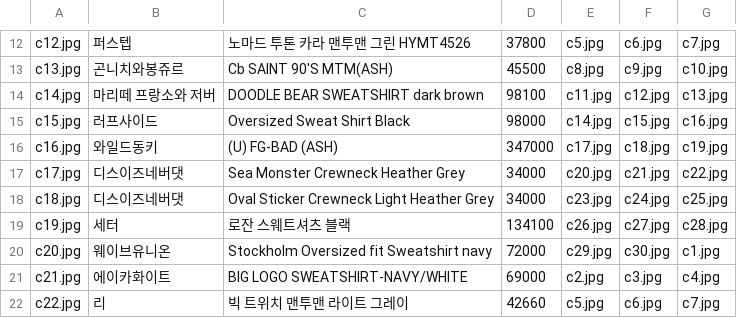
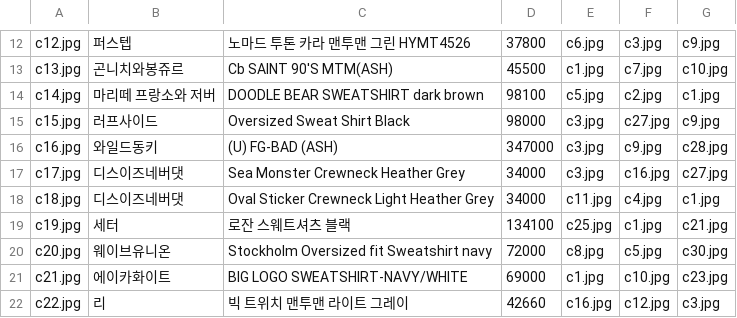
Before and after one commit to CodingTango/Virtual-fitting-05, a CSV file: app/src/main/assets/products.csv, drawn as a sheet; only a part is shown, gaps mark what is left out; the diff covers the shown part only; the diff names each change by its address in the sheet, - before the commit and + after, or states it on an @@ line.

```diff
--- a/app/src/main/assets/products.csv
+++ b/app/src/main/assets/products.csv
-E12: c5.jpg
+E12: c6.jpg
-F12: c6.jpg
+F12: c3.jpg
-G12: c7.jpg
+G12: c9.jpg
-E13: c8.jpg
+E13: c1.jpg
-F13: c9.jpg
+F13: c7.jpg
-E14: c11.jpg
+E14: c5.jpg
-F14: c12.jpg
+F14: c2.jpg
-G14: c13.jpg
+G14: c1.jpg
-E15: c14.jpg
+E15: c3.jpg
-F15: c15.jpg
+F15: c27.jpg
-G15: c16.jpg
+G15: c9.jpg
-E16: c17.jpg
+E16: c3.jpg
-F16: c18.jpg
+F16: c9.jpg
-G16: c19.jpg
+G16: c28.jpg
-E17: c20.jpg
+E17: c3.jpg
-F17: c21.jpg
+F17: c16.jpg
-G17: c22.jpg
+G17: c27.jpg
-E18: c23.jpg
+E18: c11.jpg
-F18: c24.jpg
+F18: c4.jpg
-G18: c25.jpg
+G18: c1.jpg
-E19: c26.jpg
+E19: c25.jpg
-F19: c27.jpg
+F19: c1.jpg
-G19: c28.jpg
+G19: c21.jpg
-E20: c29.jpg
+E20: c8.jpg
-F20: c30.jpg
+F20: c5.jpg
-G20: c1.jpg
+G20: c30.jpg
-E21: c2.jpg
+E21: c1.jpg
-F21: c3.jpg
+F21: c10.jpg
-G21: c4.jpg
+G21: c23.jpg
-E22: c5.jpg
+E22: c16.jpg
-F22: c6.jpg
+F22: c12.jpg
-G22: c7.jpg
+G22: c3.jpg
```
Also changed, not shown: 4 added rows and 53 edited cells elsewhere in this file, 6 other files.
